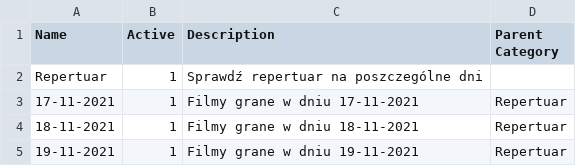
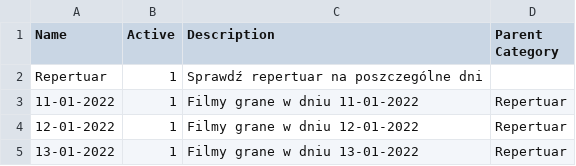
Before and after one commit to Unf0rgiv3n/Prestashop-BE2021, a CSV file: assets/multikino_category.csv, drawn as a sheet.

```diff
--- a/assets/multikino_category.csv
+++ b/assets/multikino_category.csv
@@ -2,4 +2,4 @@ Name|Active|Description|Parent Category
 Repertuar|1|Sprawdź repertuar na poszczególne dni
-17-11-2021|1|Filmy grane w dniu 17-11-2021|Repertuar
-18-11-2021|1|Filmy grane w dniu 18-11-2021|Repertuar
-19-11-2021|1|Filmy grane w dniu 19-11-2021|Repertuar
+11-01-2022|1|Filmy grane w dniu 11-01-2022|Repertuar
+12-01-2022|1|Filmy grane w dniu 12-01-2022|Repertuar
+13-01-2022|1|Filmy grane w dniu 13-01-2022|Repertuar
```
Also changed, not shown: 5 other files.
